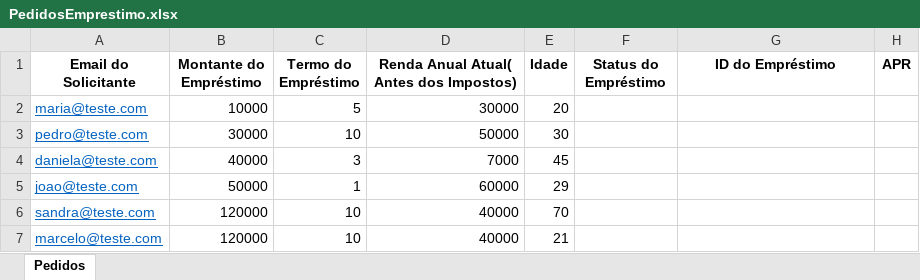
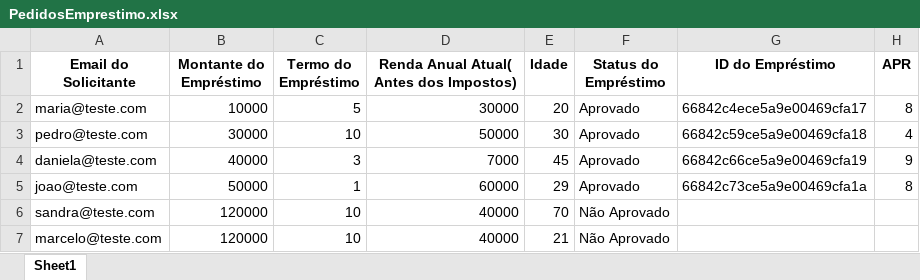
Before and after one commit to menezesja/rpa-com-python, an Excel workbook: Bot-PedidosdeEmprestimo(POC)/resources/PedidosEmprestimo.xlsx, sheet Sheet1, drawn as a sheet; values as stored, in another font and other column widths than the file's, no borders; the diff names each change by its address in the sheet, - before the commit and + after, or states it on an @@ line.

Commit message:
extraindo dados de emprestimos aprovados e salvando na planilha PedidosEmprestimos.xlsx

```diff
--- a/Bot-PedidosdeEmprestimo(POC)/resources/PedidosEmprestimo.xlsx (sheet Sheet1)
+++ b/Bot-PedidosdeEmprestimo(POC)/resources/PedidosEmprestimo.xlsx (sheet Sheet1)
-sheet tab: Pedidos
+sheet tab: Sheet1
@@ A2:A7 underline: on → off, text colour: #0563C1 → black @@
-F2:F5 (Status do Empréstimo): (empty)
+F2:F5 (Status do Empréstimo): Aprovado
-G2 (ID do Empréstimo): (empty)
+G2 (ID do Empréstimo): 66842c4ece5a9e00469cfa17
-H2 (APR): (empty)
+H2 (APR): 8
-G3 (ID do Empréstimo): (empty)
+G3 (ID do Empréstimo): 66842c59ce5a9e00469cfa18
-H3 (APR): (empty)
+H3 (APR): 4
-G4 (ID do Empréstimo): (empty)
+G4 (ID do Empréstimo): 66842c66ce5a9e00469cfa19
-H4 (APR): (empty)
+H4 (APR): 9
-G5 (ID do Empréstimo): (empty)
+G5 (ID do Empréstimo): 66842c73ce5a9e00469cfa1a
-H5 (APR): (empty)
+H5 (APR): 8
-F6:F7 (Status do Empréstimo): (empty)
+F6:F7 (Status do Empréstimo): Não Aprovado
```
Also changed, not shown: 5 other files.
